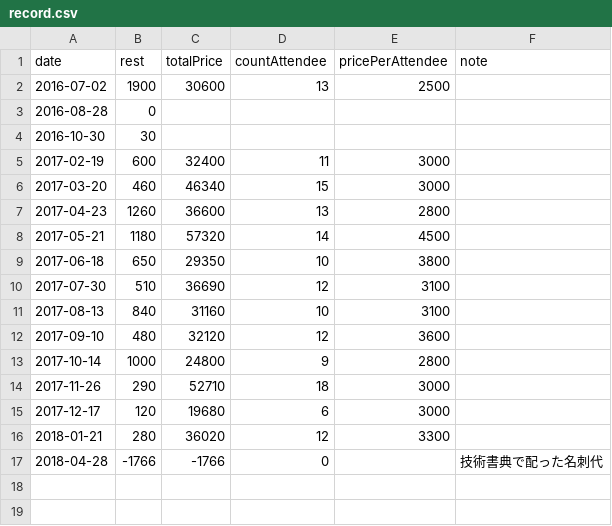
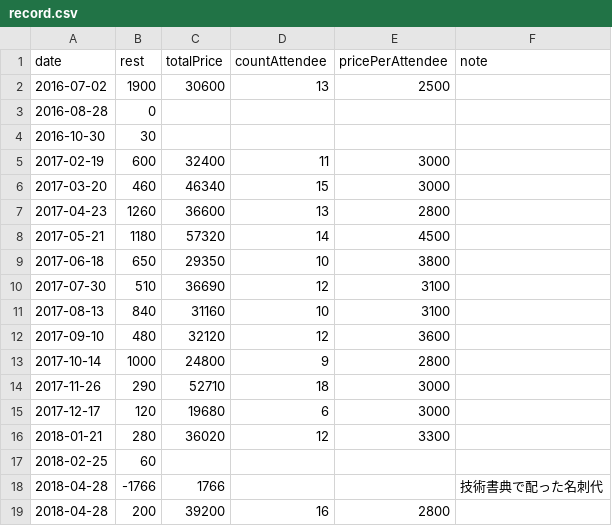
Before and after one commit to hasmoku/fund, a CSV file: record.csv, drawn as a sheet; addresses are those after the commit; the diff names each change by its address in the sheet, - before the commit and + after, or states it on an @@ line.

Commit message:
Add 2018-02, 2018-04

```diff
--- a/record.csv
+++ b/record.csv
+row 17: 2018-02-25 | 60
-C18 (totalPrice): -1766
+C18 (totalPrice): 1766
-D18 (countAttendee): 0
+D18 (countAttendee): (empty)
+row 19: 2018-04-28 | 200 | 39200 | 16 | 2800
```
